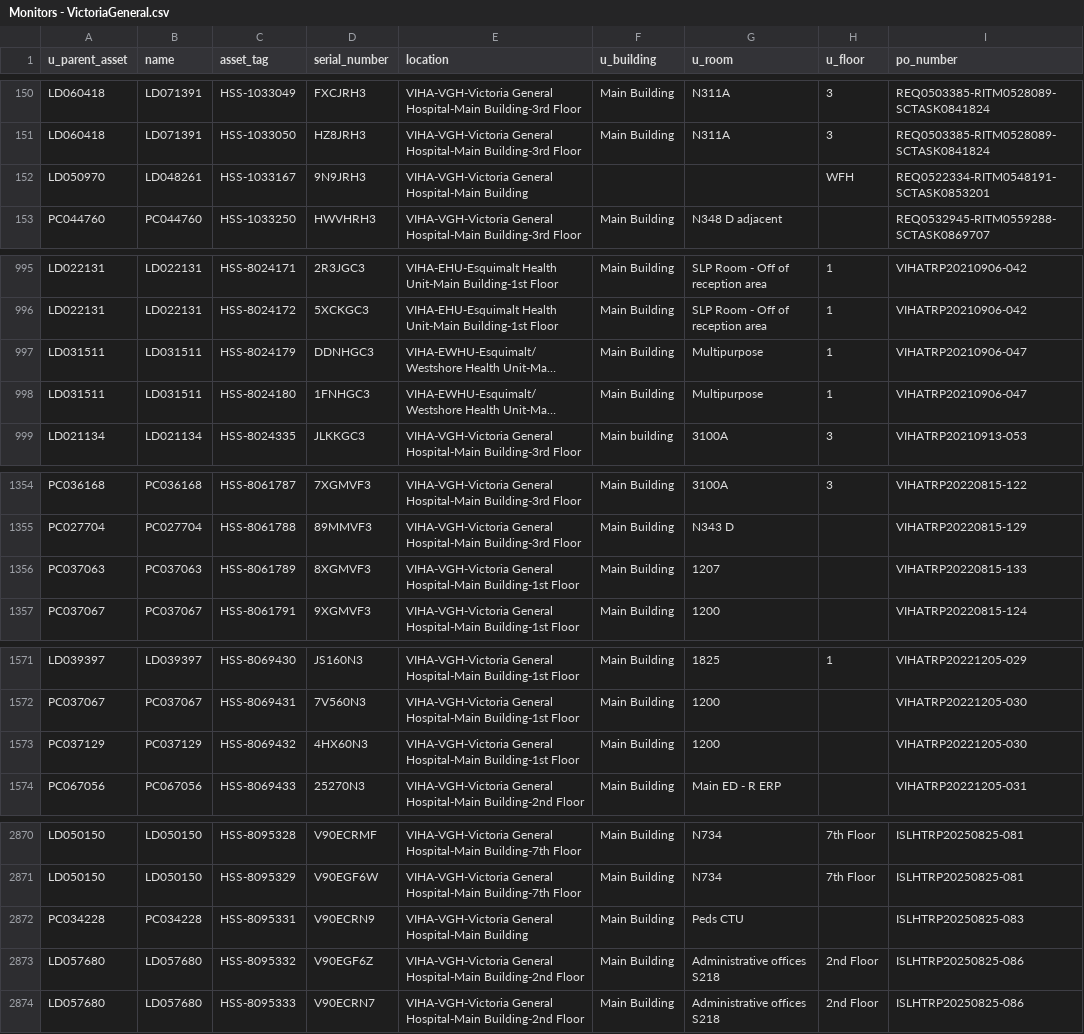
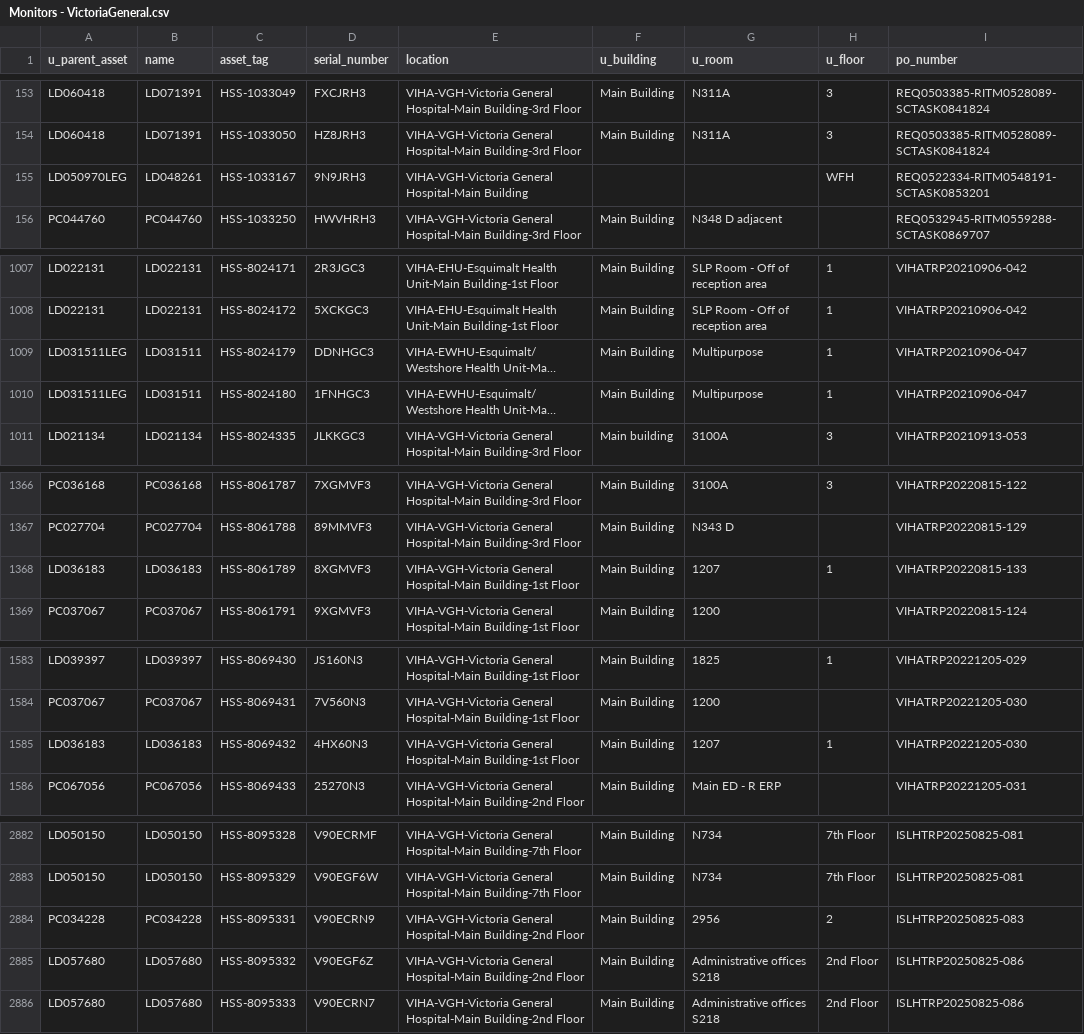
Before and after one commit to digbysa/New-Inventory-Tool, a CSV file: Data/VictoriaGeneral/Monitors - VictoriaGeneral.csv, drawn as a sheet; only a part is shown, gaps mark what is left out; long unchanged cells end in …; addresses are those after the commit; the diff covers the shown part only; the diff names each change by its address in the sheet, - before the commit and + after, or states it on an @@ line.

```diff
--- a/Data/VictoriaGeneral/Monitors - VictoriaGeneral.csv
+++ b/Data/VictoriaGeneral/Monitors - VictoriaGeneral.csv
-A155 (u_parent_asset): LD050970
+A155 (u_parent_asset): LD050970LEG
-A1009:A1010 (u_parent_asset): LD031511
+A1009:A1010 (u_parent_asset): LD031511LEG
-A1368 (u_parent_asset): PC037063
+A1368 (u_parent_asset): LD036183
-B1368 (name): PC037063
+B1368 (name): LD036183
-H1368 (u_floor): (empty)
+H1368 (u_floor): 1
-A1585 (u_parent_asset): PC037129
+A1585 (u_parent_asset): LD036183
-B1585 (name): PC037129
+B1585 (name): LD036183
-G1585 (u_room): 1200
+G1585 (u_room): 1207
-H1585 (u_floor): (empty)
+H1585 (u_floor): 1
-E2884 (location): …General Hospital-Main Building
+E2884 (location): …General Hospital-Main Building-2nd Floor
-G2884 (u_room): Peds CTU
+G2884 (u_room): 2956
-H2884 (u_floor): (empty)
+H2884 (u_floor): 2
```
Also changed, not shown: 13 added rows, 1 removed row and 23 edited cells elsewhere in this file, Data/CampbellRiver/Computers - CampbellRiver.csv, Data/Cowichan/Computers - Cowichan.csv, 14 other files.
